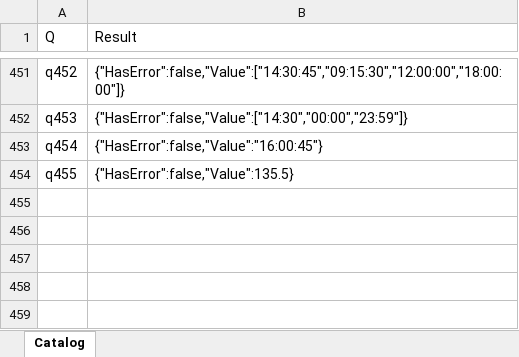
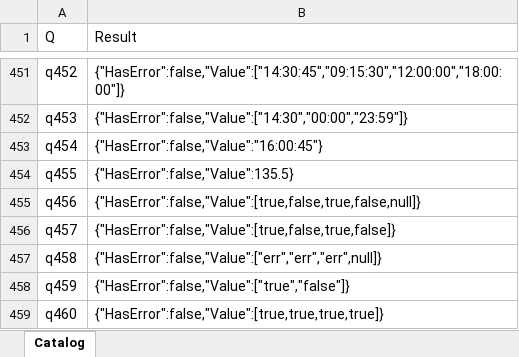
Before and after one commit to lawless-m/MrsFlow, an Excel workbook: Oracle/Oracle.xlsx, sheet Catalog, drawn as a sheet; only a part is shown, gaps mark what is left out; values as stored, in another font and other column widths than the file's, no borders; table styles not drawn; the diff names each change by its address in the sheet, - before the commit and + after, or states it on an @@ line.

```diff
--- a/Oracle/Oracle.xlsx (sheet Catalog)
+++ b/Oracle/Oracle.xlsx (sheet Catalog)
+row 455: q456 | {"HasError":false,"Value":[true,false,true,false,null]}
+row 456: q457 | {"HasError":false,"Value":[true,false,true,false]}
+row 457: q458 | {"HasError":false,"Value":["err","err","err",null]}
+row 458: q459 | {"HasError":false,"Value":["true","false"]}
+row 459: q460 | {"HasError":false,"Value":[true,true,true,true]}
```
Also changed, not shown: 16 other files.
